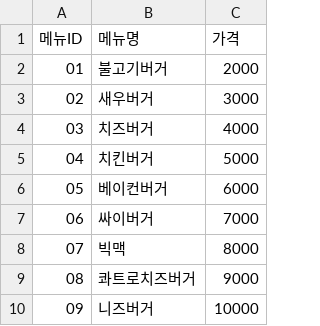
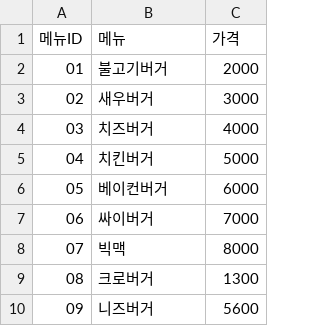
Before and after one commit to hykim-king/YouDoIt, a CSV file: data/menu.csv, drawn as a sheet.

```diff
--- a/data/menu.csv
+++ b/data/menu.csv
@@ -1,2 +1,2 @@
-메뉴ID,메뉴명,가격
+메뉴ID,메뉴,가격
 01,불고기버거,2000
@@ -8,3 +8,3 @@
 07,빅맥,8000
-08,콰트로치즈버거,9000
-09,니즈버거,10000
+08,크로버거,1300
+09,니즈버거,5600
```
Also changed, not shown: 7 other files.
